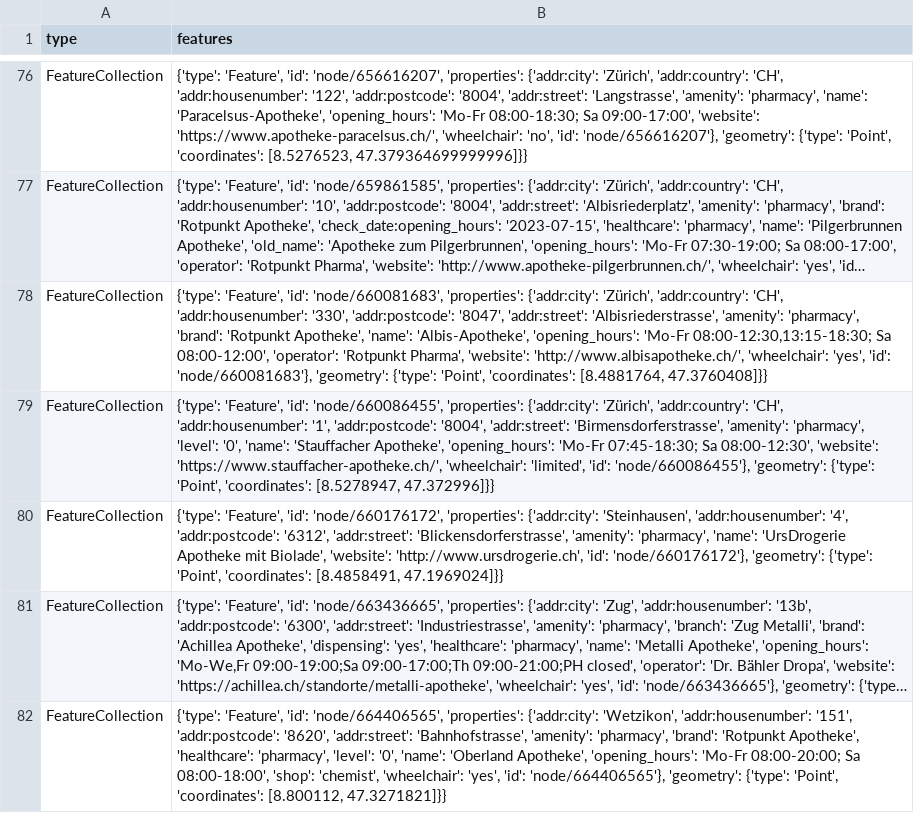
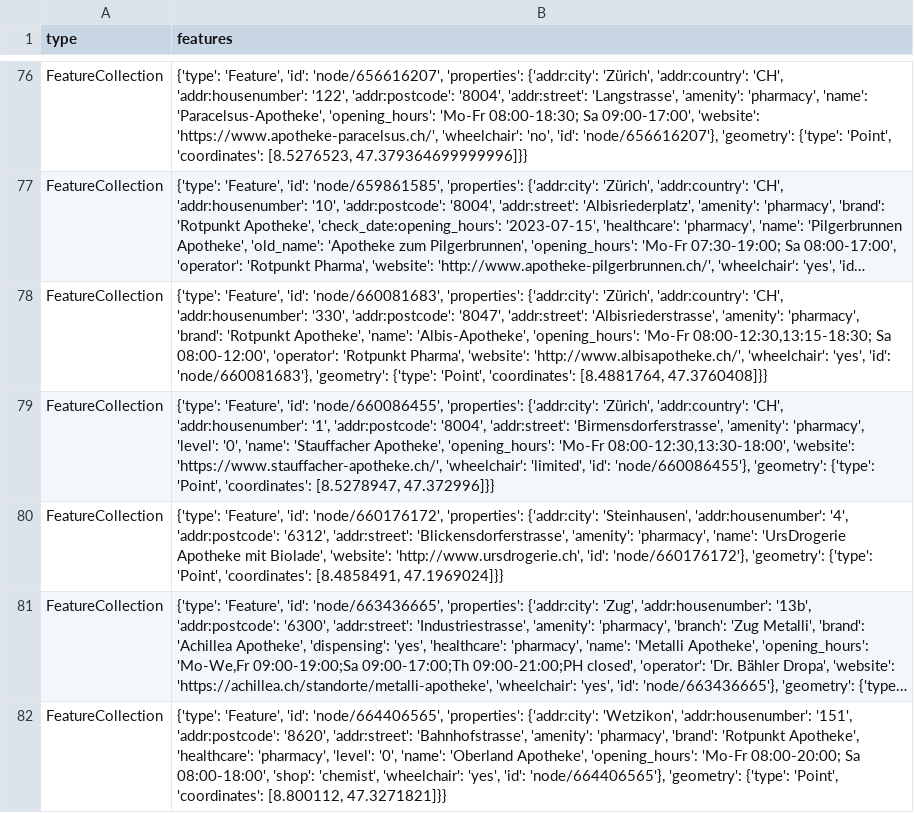
Before and after one commit to OpenBracketsCH/rescue-data, a CSV file: data/csv/pharmacy/pharmacy_dispo_srz.csv, drawn as a sheet; only a part is shown, gaps mark what is left out; long unchanged cells end in …; the diff names each change by its address in the sheet, - before the commit and + after, or states it on an @@ line.

```diff
--- a/data/csv/pharmacy/pharmacy_dispo_srz.csv
+++ b/data/csv/pharmacy/pharmacy_dispo_srz.csv
-B79 (features): …'opening_hours': 'Mo-Fr 07:45-18:30; Sa 08:00-12:30', 'website': 'https://www.stauffacher-apotheke.ch/',…
+B79 (features): …'opening_hours': 'Mo-Fr 08:00-12:30,13:30-18:00', 'website': 'https://www.stauffacher-apotheke.ch/',…
```
Also changed, not shown: data/csv/access/gates/gates_kt_zh.csv, data/csv/highway/motorway/motorway_dispo_srz.csv, 5 other files.
